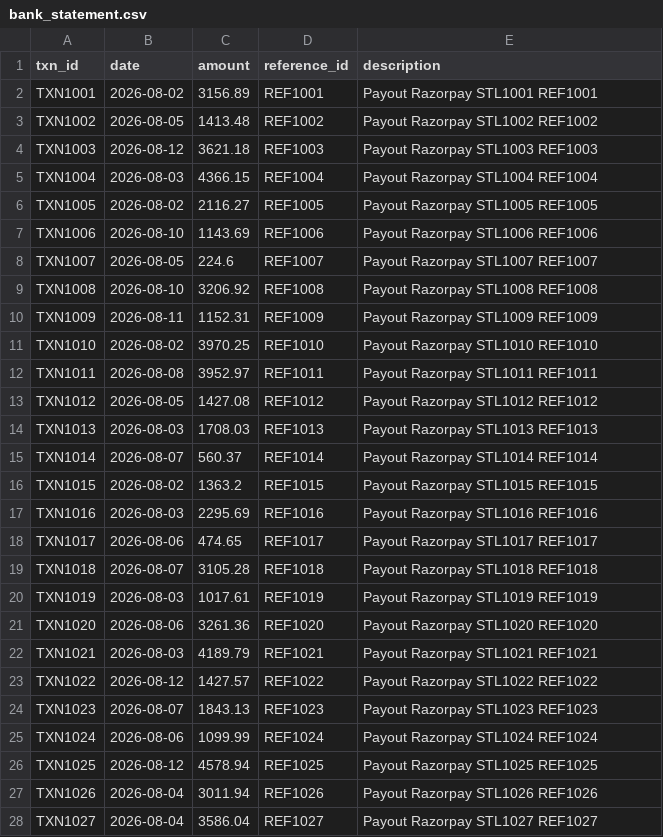
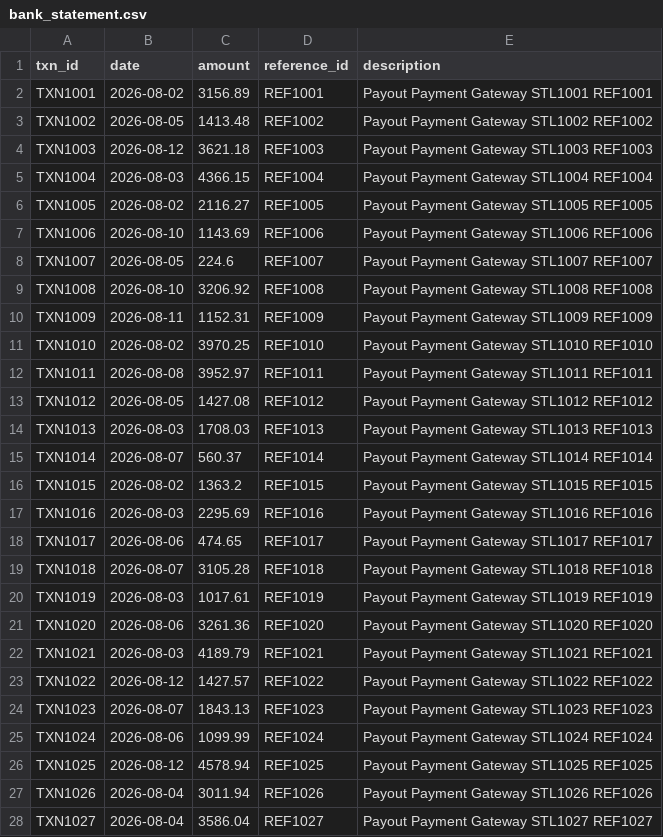
Before and after one commit to KushalZanzari/Multi-Source-Financial-Reconciliation-Engine, a CSV file: data/bank_statement.csv, drawn as a sheet; only a part is shown; the diff covers the shown part only.

```diff
--- a/data/bank_statement.csv
+++ b/data/bank_statement.csv
@@ -1,28 +1,28 @@
 txn_id,date,amount,reference_id,description
-TXN1001,2026-08-02,3156.89,REF1001,Payout Razorpay STL1001 REF1001
-TXN1002,2026-08-05,1413.48,REF1002,Payout Razorpay STL1002 REF1002
-TXN1003,2026-08-12,3621.18,REF1003,Payout Razorpay STL1003 REF1003
-TXN1004,2026-08-03,4366.15,REF1004,Payout Razorpay STL1004 REF1004
-TXN1005,2026-08-02,2116.27,REF1005,Payout Razorpay STL1005 REF1005
-TXN1006,2026-08-10,1143.69,REF1006,Payout Razorpay STL1006 REF1006
-TXN1007,2026-08-05,224.6,REF1007,Payout Razorpay STL1007 REF1007
-TXN1008,2026-08-10,3206.92,REF1008,Payout Razorpay STL1008 REF1008
-TXN1009,2026-08-11,1152.31,REF1009,Payout Razorpay STL1009 REF1009
-TXN1010,2026-08-02,3970.25,REF1010,Payout Razorpay STL1010 REF1010
-TXN1011,2026-08-08,3952.97,REF1011,Payout Razorpay STL1011 REF1011
-TXN1012,2026-08-05,1427.08,REF1012,Payout Razorpay STL1012 REF1012
-TXN1013,2026-08-03,1708.03,REF1013,Payout Razorpay STL1013 REF1013
-TXN1014,2026-08-07,560.37,REF1014,Payout Razorpay STL1014 REF1014
-TXN1015,2026-08-02,1363.2,REF1015,Payout Razorpay STL1015 REF1015
-TXN1016,2026-08-03,2295.69,REF1016,Payout Razorpay STL1016 REF1016
-TXN1017,2026-08-06,474.65,REF1017,Payout Razorpay STL1017 REF1017
-TXN1018,2026-08-07,3105.28,REF1018,Payout Razorpay STL1018 REF1018
-TXN1019,2026-08-03,1017.61,REF1019,Payout Razorpay STL1019 REF1019
-TXN1020,2026-08-06,3261.36,REF1020,Payout Razorpay STL1020 REF1020
-TXN1021,2026-08-03,4189.79,REF1021,Payout Razorpay STL1021 REF1021
-TXN1022,2026-08-12,1427.57,REF1022,Payout Razorpay STL1022 REF1022
-TXN1023,2026-08-07,1843.13,REF1023,Payout Razorpay STL1023 REF1023
-TXN1024,2026-08-06,1099.99,REF1024,Payout Razorpay STL1024 REF1024
-TXN1025,2026-08-12,4578.94,REF1025,Payout Razorpay STL1025 REF1025
-TXN1026,2026-08-04,3011.94,REF1026,Payout Razorpay STL1026 REF1026
-TXN1027,2026-08-04,3586.04,REF1027,Payout Razorpay STL1027 REF1027
+TXN1001,2026-08-02,3156.89,REF1001,Payout Payment Gateway STL1001 REF1001
+TXN1002,2026-08-05,1413.48,REF1002,Payout Payment Gateway STL1002 REF1002
+TXN1003,2026-08-12,3621.18,REF1003,Payout Payment Gateway STL1003 REF1003
+TXN1004,2026-08-03,4366.15,REF1004,Payout Payment Gateway STL1004 REF1004
+TXN1005,2026-08-02,2116.27,REF1005,Payout Payment Gateway STL1005 REF1005
+TXN1006,2026-08-10,1143.69,REF1006,Payout Payment Gateway STL1006 REF1006
+TXN1007,2026-08-05,224.6,REF1007,Payout Payment Gateway STL1007 REF1007
+TXN1008,2026-08-10,3206.92,REF1008,Payout Payment Gateway STL1008 REF1008
+TXN1009,2026-08-11,1152.31,REF1009,Payout Payment Gateway STL1009 REF1009
+TXN1010,2026-08-02,3970.25,REF1010,Payout Payment Gateway STL1010 REF1010
+TXN1011,2026-08-08,3952.97,REF1011,Payout Payment Gateway STL1011 REF1011
+TXN1012,2026-08-05,1427.08,REF1012,Payout Payment Gateway STL1012 REF1012
+TXN1013,2026-08-03,1708.03,REF1013,Payout Payment Gateway STL1013 REF1013
+TXN1014,2026-08-07,560.37,REF1014,Payout Payment Gateway STL1014 REF1014
+TXN1015,2026-08-02,1363.2,REF1015,Payout Payment Gateway STL1015 REF1015
+TXN1016,2026-08-03,2295.69,REF1016,Payout Payment Gateway STL1016 REF1016
+TXN1017,2026-08-06,474.65,REF1017,Payout Payment Gateway STL1017 REF1017
+TXN1018,2026-08-07,3105.28,REF1018,Payout Payment Gateway STL1018 REF1018
+TXN1019,2026-08-03,1017.61,REF1019,Payout Payment Gateway STL1019 REF1019
+TXN1020,2026-08-06,3261.36,REF1020,Payout Payment Gateway STL1020 REF1020
+TXN1021,2026-08-03,4189.79,REF1021,Payout Payment Gateway STL1021 REF1021
+TXN1022,2026-08-12,1427.57,REF1022,Payout Payment Gateway STL1022 REF1022
+TXN1023,2026-08-07,1843.13,REF1023,Payout Payment Gateway STL1023 REF1023
+TXN1024,2026-08-06,1099.99,REF1024,Payout Payment Gateway STL1024 REF1024
+TXN1025,2026-08-12,4578.94,REF1025,Payout Payment Gateway STL1025 REF1025
+TXN1026,2026-08-04,3011.94,REF1026,Payout Payment Gateway STL1026 REF1026
+TXN1027,2026-08-04,3586.04,REF1027,Payout Payment Gateway STL1027 REF1027
```
Also changed, not shown: 8 edited cells elsewhere in this file, 8 other files.
